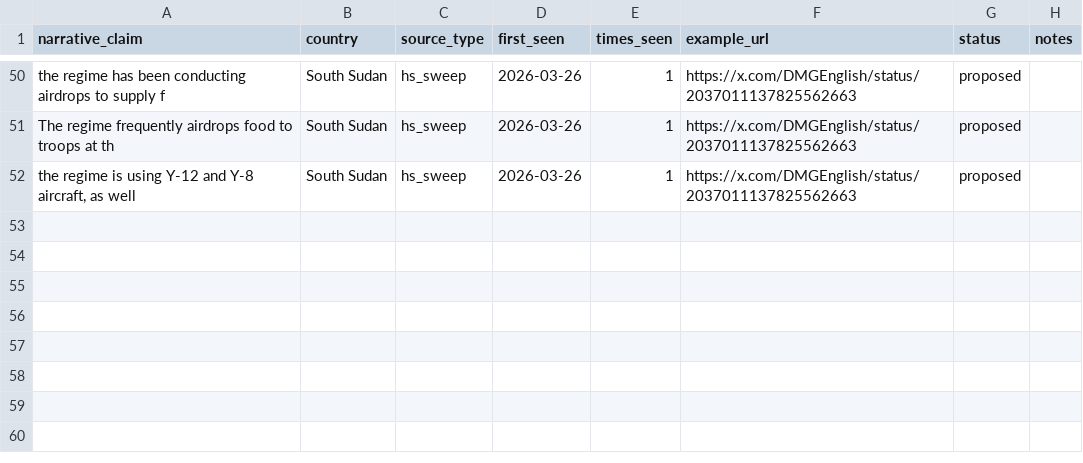
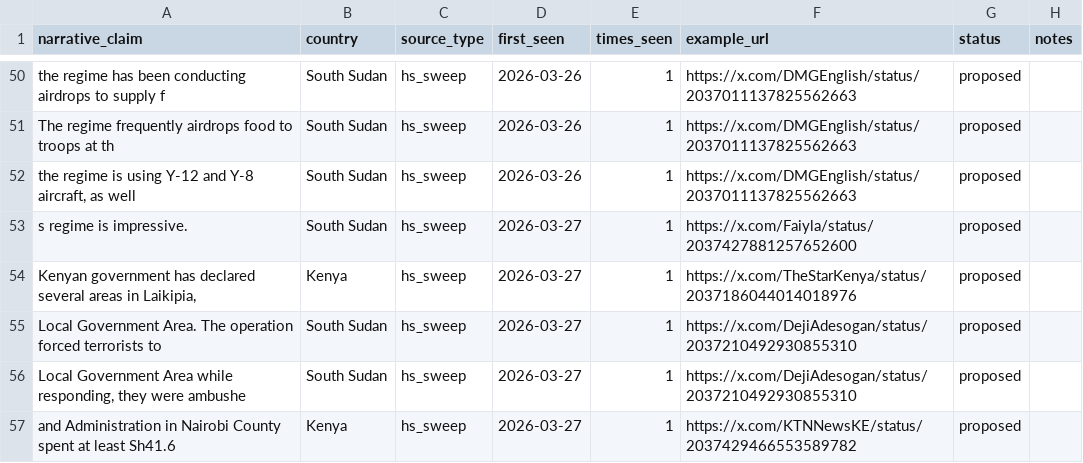
Before and after one commit to KSvend/IRIS, a CSV file: monitoring/autolearn/narrative_discoveries.csv, drawn as a sheet; only a part is shown, gaps mark what is left out; the diff names each change by its address in the sheet, - before the commit and + after, or states it on an @@ line.

```diff
--- a/monitoring/autolearn/narrative_discoveries.csv
+++ b/monitoring/autolearn/narrative_discoveries.csv
+row 53: s regime is impressive. | South Sudan | hs_sweep | 2026-03-27 | 1 | https://x.com/Faiyla/status/2037427881257652600 | proposed
+row 54: Kenyan government has declared several areas in Laikipia, | Kenya | hs_sweep | 2026-03-27 | 1 | https://x.com/TheStarKenya/status/2037186044014018976 | proposed
+row 55: Local Government Area. The operation forced terrorists to | South Sudan | hs_sweep | 2026-03-27 | 1 | https://x.com/DejiAdesogan/status/2037210492930855310 | proposed
+row 56: Local Government Area while responding, they were ambushe | South Sudan | hs_sweep | 2026-03-27 | 1 | https://x.com/DejiAdesogan/status/2037210492930855310 | proposed
+row 57: and Administration in Nairobi County spent at least Sh41.6 | Kenya | hs_sweep | 2026-03-27 | 1 | https://x.com/KTNNewsKE/status/2037429466553589782 | proposed
```
Also changed, not shown: monitoring/autolearn/learned_keywords_hs.csv, monitoring/autolearn/toxic_handles.csv, 7 other files.
